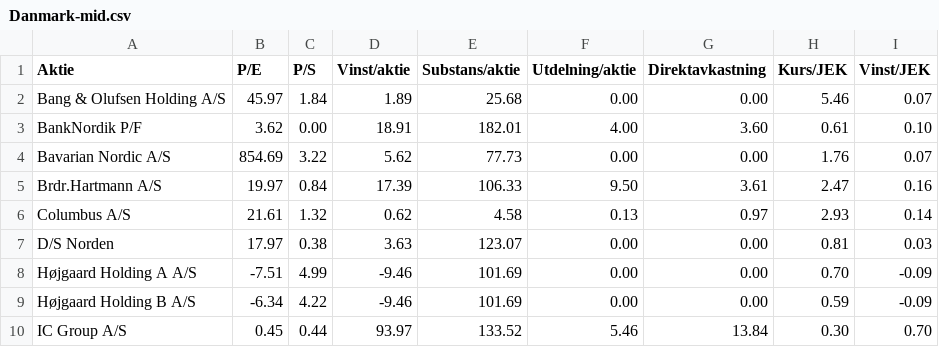
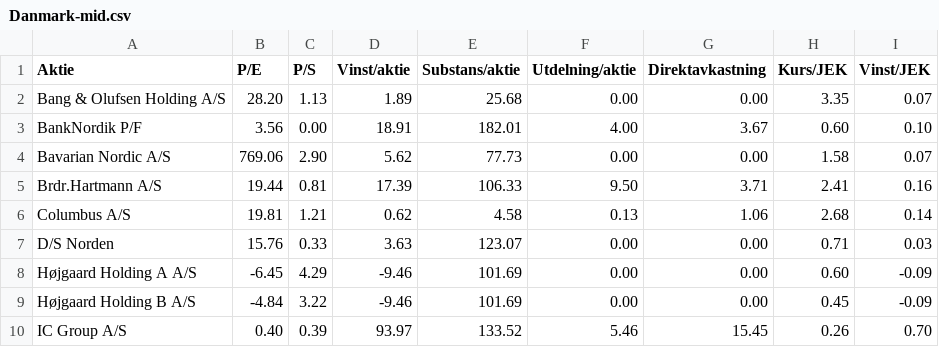
Before and after one commit to ulsa/kurser, a CSV file: Danmark-mid.csv, drawn as a sheet; only a part is shown; the diff covers the shown part only.

```diff
--- a/Danmark-mid.csv
+++ b/Danmark-mid.csv
@@ -1,10 +1,10 @@
 Aktie,P/E,P/S,Vinst/aktie,Substans/aktie,Utdelning/aktie,Direktavkastning,Kurs/JEK,Vinst/JEK
-Bang & Olufsen Holding A/S,45.97,1.84,1.89,25.68,0.00,0.00,5.46,0.07
-BankNordik P/F,3.62,0.00,18.91,182.01,4.00,3.60,0.61,0.10
-Bavarian Nordic A/S,854.69,3.22,5.62,77.73,0.00,0.00,1.76,0.07
-Brdr.Hartmann A/S,19.97,0.84,17.39,106.33,9.50,3.61,2.47,0.16
-Columbus A/S,21.61,1.32,0.62,4.58,0.13,0.97,2.93,0.14
-D/S Norden,17.97,0.38,3.63,123.07,0.00,0.00,0.81,0.03
-Højgaard Holding A A/S,-7.51,4.99,-9.46,101.69,0.00,0.00,0.70,-0.09
-Højgaard Holding B A/S,-6.34,4.22,-9.46,101.69,0.00,0.00,0.59,-0.09
-IC Group A/S,0.45,0.44,93.97,133.52,5.46,13.84,0.30,0.70
+Bang & Olufsen Holding A/S,28.20,1.13,1.89,25.68,0.00,0.00,3.35,0.07
+BankNordik P/F,3.56,0.00,18.91,182.01,4.00,3.67,0.60,0.10
+Bavarian Nordic A/S,769.06,2.90,5.62,77.73,0.00,0.00,1.58,0.07
+Brdr.Hartmann A/S,19.44,0.81,17.39,106.33,9.50,3.71,2.41,0.16
+Columbus A/S,19.81,1.21,0.62,4.58,0.13,1.06,2.68,0.14
+D/S Norden,15.76,0.33,3.63,123.07,0.00,0.00,0.71,0.03
+Højgaard Holding A A/S,-6.45,4.29,-9.46,101.69,0.00,0.00,0.60,-0.09
+Højgaard Holding B A/S,-4.84,3.22,-9.46,101.69,0.00,0.00,0.45,-0.09
+IC Group A/S,0.40,0.39,93.97,133.52,5.46,15.45,0.26,0.70
```
Also changed, not shown: 45 edited cells elsewhere in this file, Norge-large.csv, Norge-mid.csv, 7 other files.
